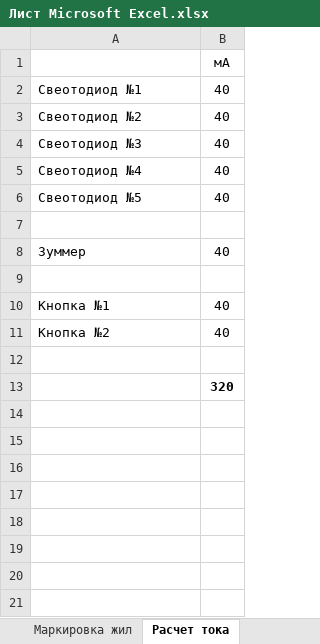
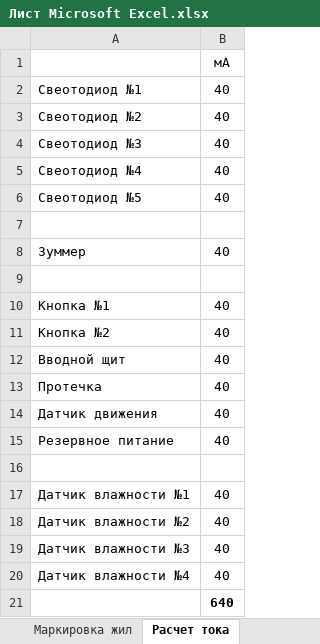
Before and after one commit to Aleksandr-Git/Humidity_sensor, an Excel workbook: Чертежи и расчеты/Лист Microsoft Excel.xlsx, sheet Расчет тока, drawn as a sheet; values as stored, in another font and other column widths than the file's, no borders; addresses are those after the commit; the diff names each change by its address in the sheet, - before the commit and + after, or states it on an @@ line.

```diff
--- a/Чертежи и расчеты/Лист Microsoft Excel.xlsx (sheet Расчет тока)
+++ b/Чертежи и расчеты/Лист Microsoft Excel.xlsx (sheet Расчет тока)
+row 12: Вводной щит | 40
+row 13: Протечка | 40
+row 14: Датчик движения | 40
+row 15: Резервное питание | 40
+row 17: Датчик влажности №1 | 40
+row 18: Датчик влажности №2 | 40
+row 19: Датчик влажности №3 | 40
+row 20: Датчик влажности №4 | 40
-B21: 320
+B21: 640
```
Also changed, not shown: 6 other files.
